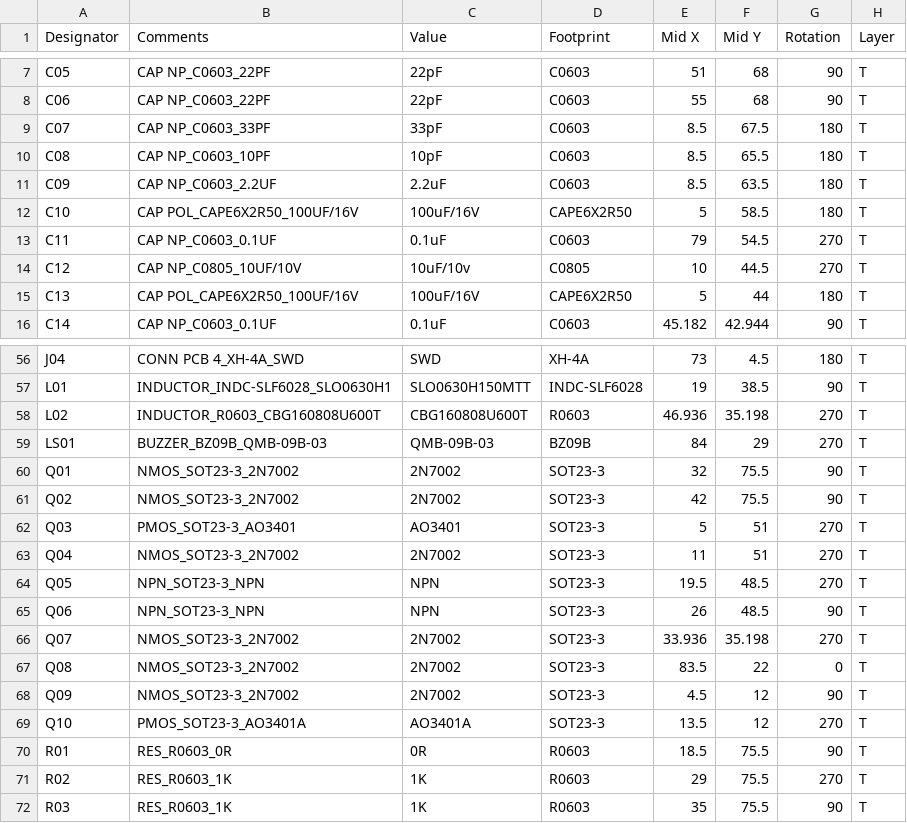
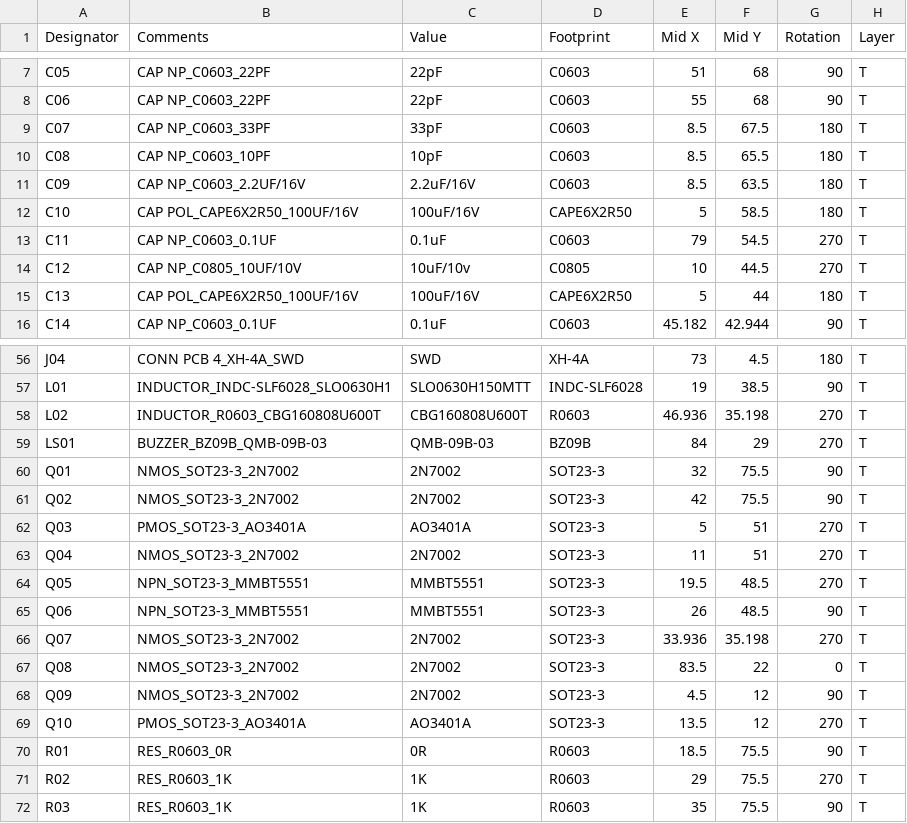
Before and after one commit to lhmagic/ModbusDTU, a CSV file: allegro/manufacture/PnP.csv, drawn as a sheet; only a part is shown, gaps mark what is left out.

Commit message:
modify BOM & PnP file.manufacture output.

```diff
--- a/allegro/manufacture/PnP.csv
+++ b/allegro/manufacture/PnP.csv
@@ -10,3 +10,3 @@ C07,CAP NP_C0603_33PF,33pF,C0603,8.5,67.5,180,T
 C08,CAP NP_C0603_10PF,10pF,C0603,8.5,65.5,180,T
-C09,CAP NP_C0603_2.2UF,2.2uF,C0603,8.5,63.5,180,T
+C09,CAP NP_C0603_2.2UF/16V,2.2uF/16V,C0603,8.5,63.5,180,T
 C10,CAP POL_CAPE6X2R50_100UF/16V,100uF/16V,CAPE6X2R50,5,58.5,180,T
@@ -61,6 +61,6 @@ Q01,NMOS_SOT23-3_2N7002,2N7002,SOT23-3,32,75.5,90,T
 Q02,NMOS_SOT23-3_2N7002,2N7002,SOT23-3,42,75.5,90,T
-Q03,PMOS_SOT23-3_AO3401,AO3401,SOT23-3,5,51,270,T
+Q03,PMOS_SOT23-3_AO3401A,AO3401A,SOT23-3,5,51,270,T
 Q04,NMOS_SOT23-3_2N7002,2N7002,SOT23-3,11,51,270,T
-Q05,NPN_SOT23-3_NPN,NPN,SOT23-3,19.5,48.5,270,T
-Q06,NPN_SOT23-3_NPN,NPN,SOT23-3,26,48.5,90,T
+Q05,NPN_SOT23-3_MMBT5551,MMBT5551,SOT23-3,19.5,48.5,270,T
+Q06,NPN_SOT23-3_MMBT5551,MMBT5551,SOT23-3,26,48.5,90,T
 Q07,NMOS_SOT23-3_2N7002,2N7002,SOT23-3,33.936,35.198,270,T
```
Also changed, not shown: allegro/manufacture/BOM.csv, 6 other files.
